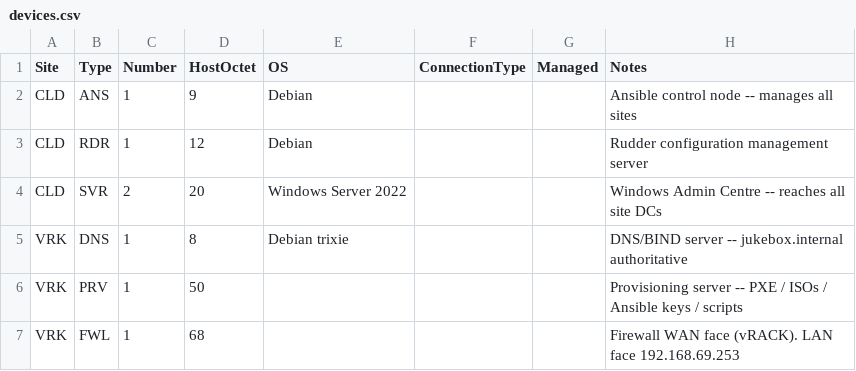
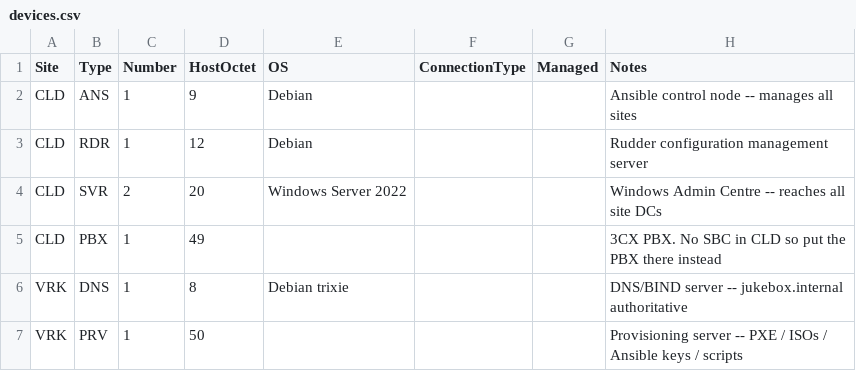
Before and after one commit to knightmare2600/example_music_infra, a CSV file: benarbejde/devices.csv, drawn as a sheet; only a part is shown; the shorter side is filled out with more unchanged rows.

Commit message:
Update devices.csv

```diff
--- a/benarbejde/devices.csv
+++ b/benarbejde/devices.csv
@@ -4,2 +4,3 @@ CLD,RDR,1,12,Debian,,,Rudder configuration management server
 CLD,SVR,2,20,Windows Server 2022,,,Windows Admin Centre -- reaches all site DCs
+CLD,PBX,1,49,,,,3CX PBX. No SBC in CLD so put the PBX there instead
 VRK,DNS,1,8,Debian trixie,,,DNS/BIND server -- jukebox.internal authoritative
```
